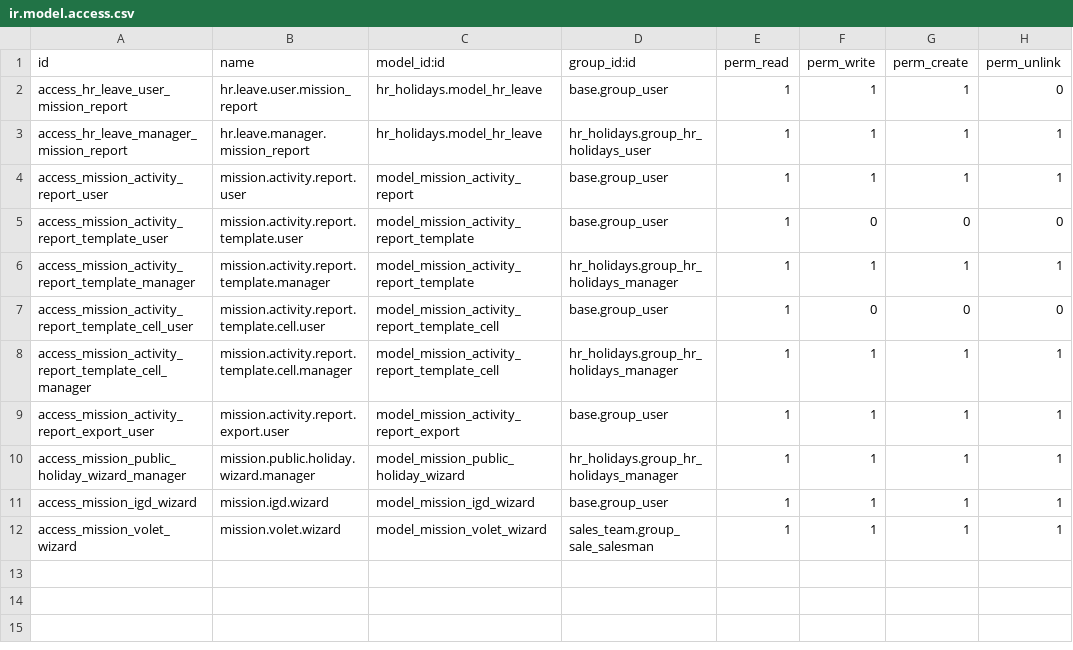
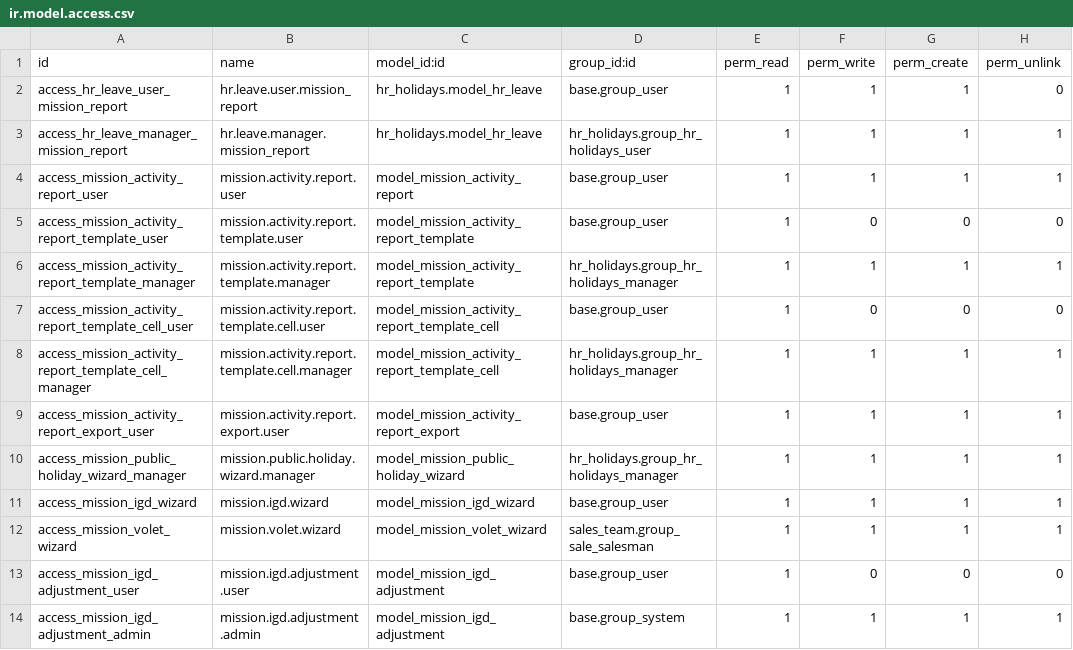
Before and after one commit to Ch0c0latine/mission_report, a CSV file: security/ir.model.access.csv, drawn as a sheet; the diff names each change by its address in the sheet, - before the commit and + after, or states it on an @@ line.

```diff
--- a/security/ir.model.access.csv
+++ b/security/ir.model.access.csv
+row 13: access_mission_igd_adjustment_user | mission.igd.adjustment.user | model_mission_igd_adjustment | base.group_user | 1 | 0 | 0 | 0
+row 14: access_mission_igd_adjustment_admin | mission.igd.adjustment.admin | model_mission_igd_adjustment | base.group_system | 1 | 1 | 1 | 1
```
Also changed, not shown: 4 other files.
